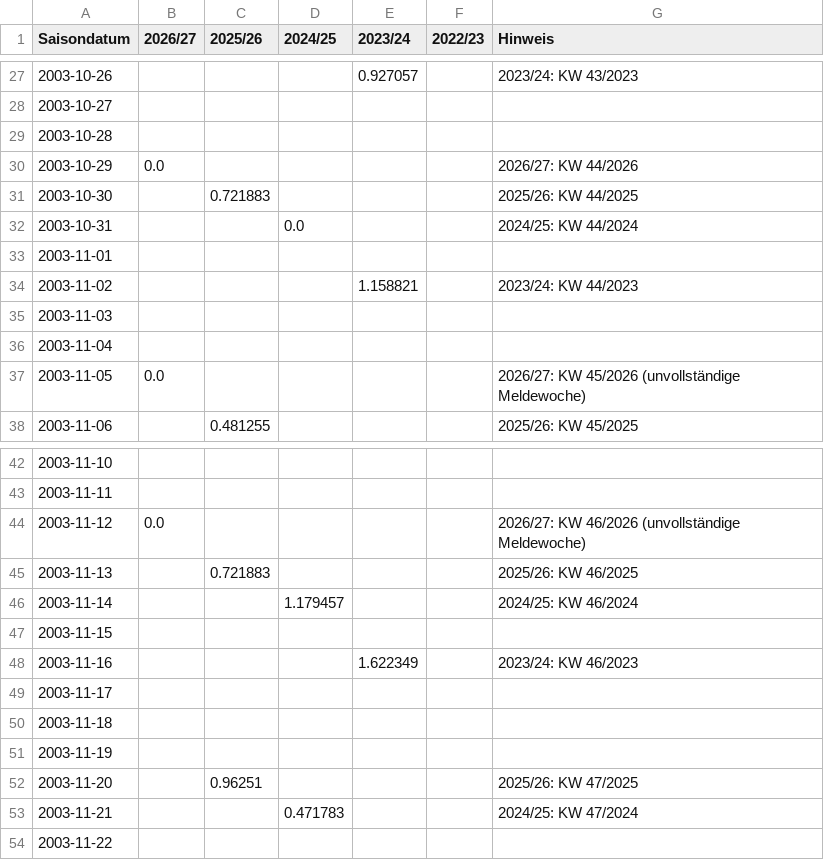
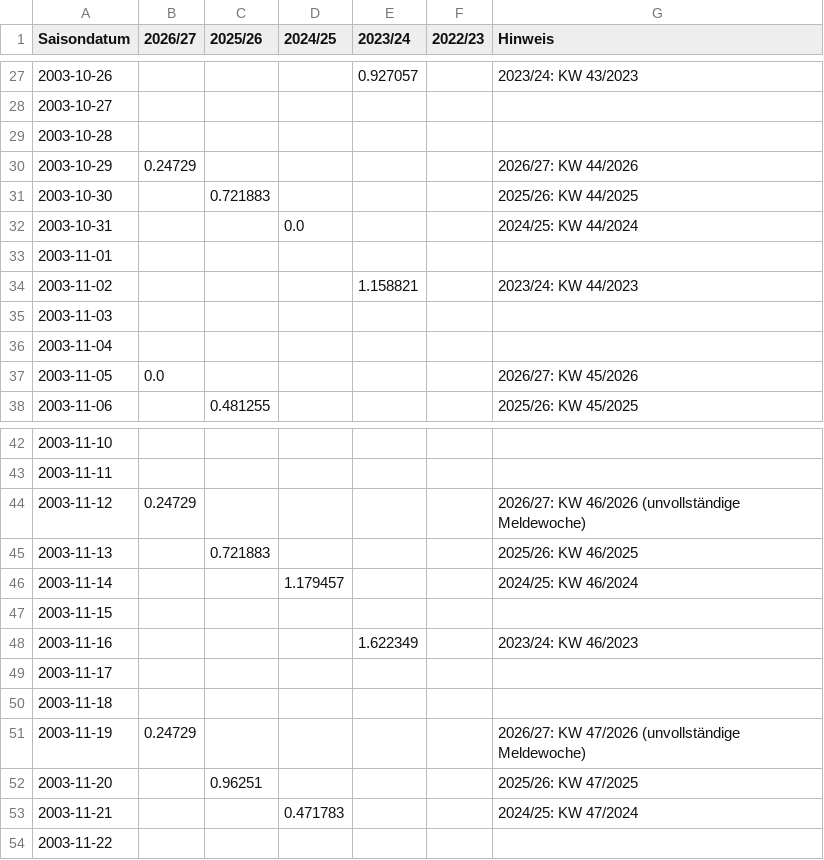
Before and after one commit to ernstfelixm/grippe-monitor, a CSV file: data/flourish/rsv-kinder-pro100000.csv, drawn as a sheet; only a part is shown, gaps mark what is left out.

```diff
--- a/data/flourish/rsv-kinder-pro100000.csv
+++ b/data/flourish/rsv-kinder-pro100000.csv
@@ -29,3 +29,3 @@ Saisondatum,2026/27,2025/26,2024/25,2023/24,2022/23,Hinweis
 2003-10-28,,,,,,
-2003-10-29,0.0,,,,,2026/27: KW 44/2026
+2003-10-29,0.24729,,,,,2026/27: KW 44/2026
 2003-10-30,,0.721883,,,,2025/26: KW 44/2025
@@ -36,3 +36,3 @@ Saisondatum,2026/27,2025/26,2024/25,2023/24,2022/23,Hinweis
 2003-11-04,,,,,,
-2003-11-05,0.0,,,,,2026/27: KW 45/2026 (unvollständige Meldewoche)
+2003-11-05,0.0,,,,,2026/27: KW 45/2026
 2003-11-06,,0.481255,,,,2025/26: KW 45/2025
@@ -43,3 +43,3 @@ Saisondatum,2026/27,2025/26,2024/25,2023/24,2022/23,Hinweis
 2003-11-11,,,,,,
-2003-11-12,0.0,,,,,2026/27: KW 46/2026 (unvollständige Meldewoche)
+2003-11-12,0.24729,,,,,2026/27: KW 46/2026 (unvollständige Meldewoche)
 2003-11-13,,0.721883,,,,2025/26: KW 46/2025
@@ -50,3 +50,3 @@ Saisondatum,2026/27,2025/26,2024/25,2023/24,2022/23,Hinweis
 2003-11-18,,,,,,
-2003-11-19,,,,,,
+2003-11-19,0.24729,,,,,2026/27: KW 47/2026 (unvollständige Meldewoche)
 2003-11-20,,0.96251,,,,2025/26: KW 47/2025
```
Also changed, not shown: data/flourish/ages-aktuell.csv, data/flourish/covid-pro100000.csv, 12 other files.
